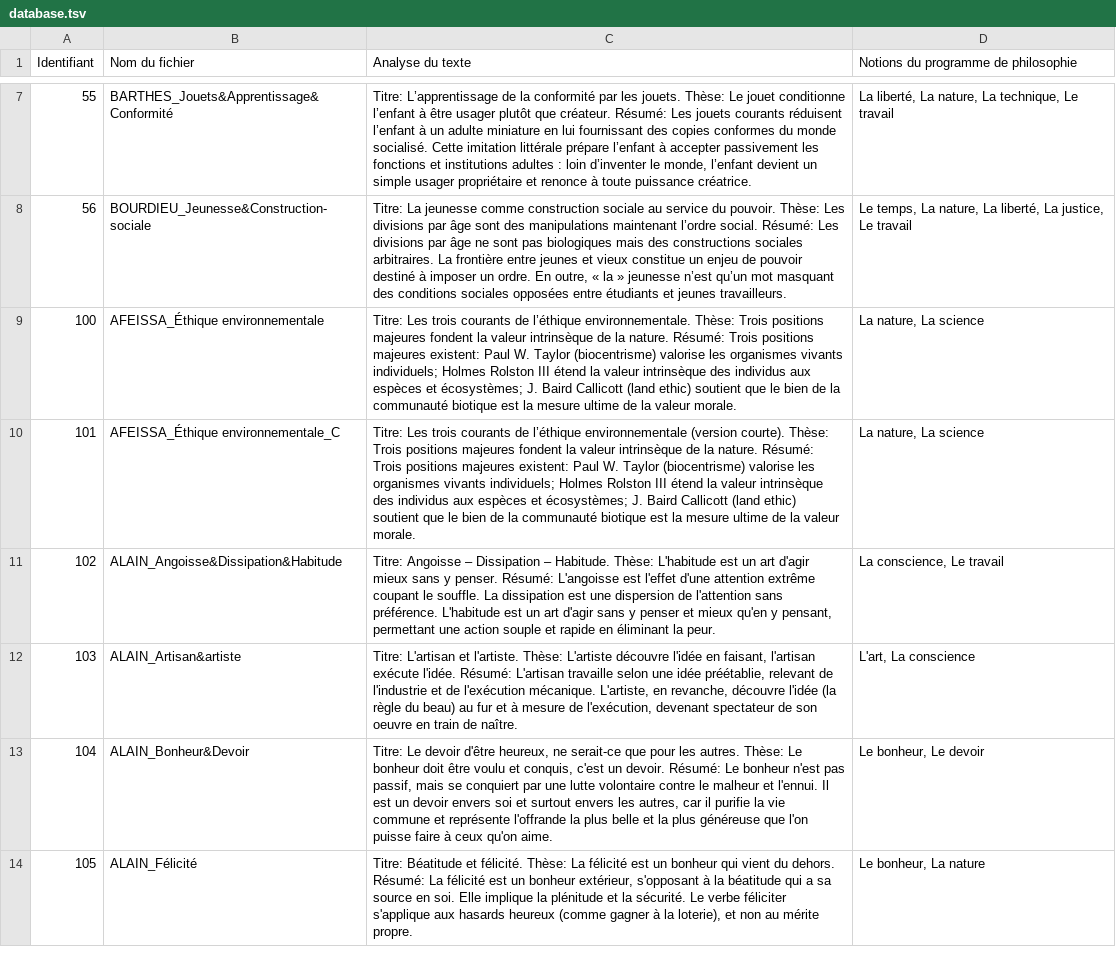
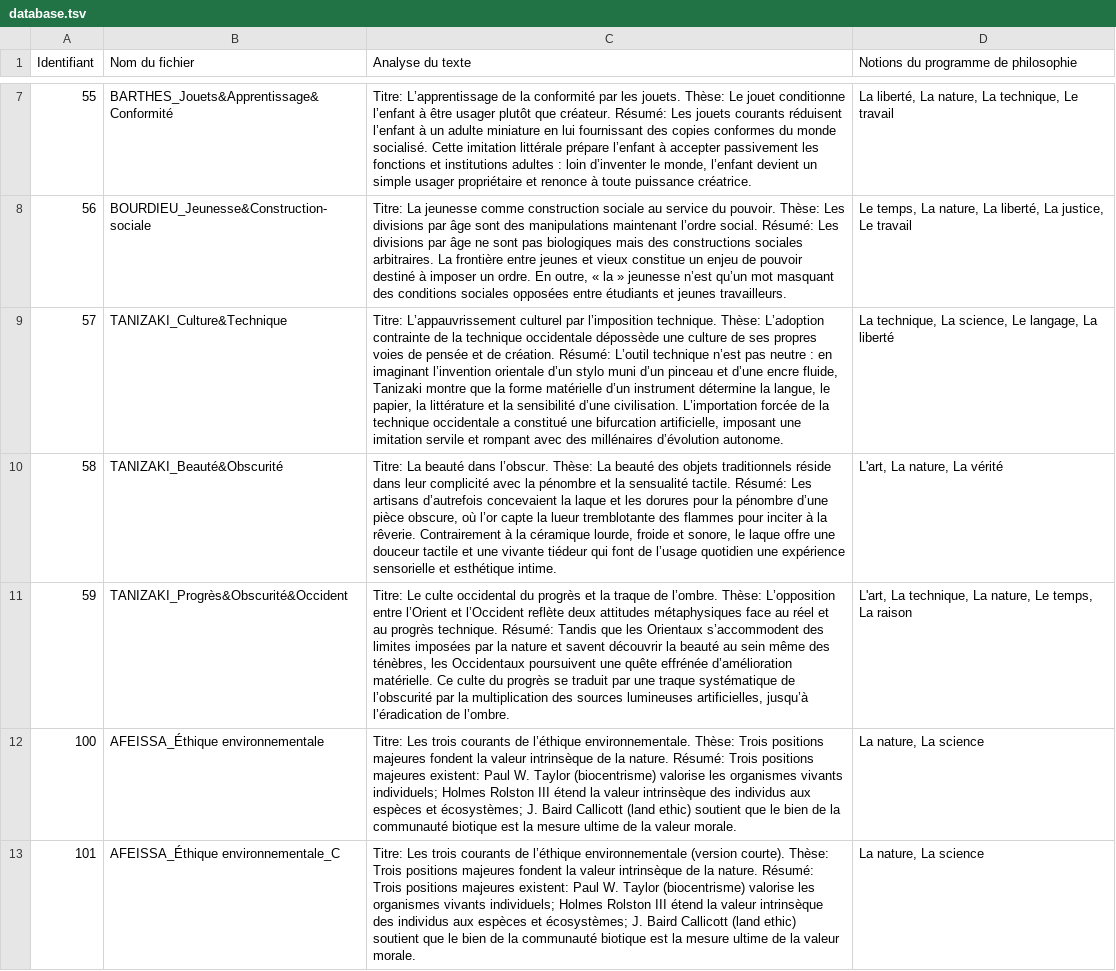
Before and after one commit to paulhamelphilo/textes, a TSV file: data/database.tsv, drawn as a sheet; only a part is shown, gaps mark what is left out; the shorter side is filled out with more unchanged rows; the diff names each change by its address in the sheet, - before the commit and + after, or states it on an @@ line.

Commit message:
Ajout des textes TANIZAKI (ID 57, 58 et 59 - sans ventilation)

```diff
--- a/data/database.tsv
+++ b/data/database.tsv
+row 9: 57 | TANIZAKI_Culture&Technique | Titre: L’appauvrissement culturel par l’imposition technique. Thèse: L’adoption contrainte de la technique occidentale dépossède une culture de ses propres voies de pensée et de création. Résumé: L’outil technique n’est pas neutre : en imaginant l’invention orientale d’un stylo muni d’un pinceau et d’une encre fluide, Tanizaki montre que la forme matérielle d’un instrument détermine la langue, le papier, la littérature et la sensibilité d’une civilisation. L’importation forcée de la technique occidentale a constitué une bifurcation artificielle, imposant une imitation servile et rompant avec des millénaires d’évolution autonome. | La technique, La science, Le langage, La liberté
+row 10: 58 | TANIZAKI_Beauté&Obscurité | Titre: La beauté dans l’obscur. Thèse: La beauté des objets traditionnels réside dans leur complicité avec la pénombre et la sensualité tactile. Résumé: Les artisans d’autrefois concevaient la laque et les dorures pour la pénombre d’une pièce obscure, où l’or capte la lueur tremblotante des flammes pour inciter à la rêverie. Contrairement à la céramique lourde, froide et sonore, le laque offre une douceur tactile et une vivante tiédeur qui font de l’usage quotidien une expérience sensorielle et esthétique intime. | L'art, La nature, La vérité
+row 11: 59 | TANIZAKI_Progrès&Obscurité&Occident | Titre: Le culte occidental du progrès et la traque de l’ombre. Thèse: L’opposition entre l’Orient et l’Occident reflète deux attitudes métaphysiques face au réel et au progrès technique. Résumé: Tandis que les Orientaux s’accommodent des limites imposées par la nature et savent découvrir la beauté au sein même des ténèbres, les Occidentaux poursuivent une quête effrénée d’amélioration matérielle. Ce culte du progrès se traduit par une traque systématique de l’obscurité par la multiplication des sources lumineuses artificielles, jusqu’à l’éradication de l’ombre. | L'art, La technique, La nature, Le temps, La raison
```
Also changed, not shown: 6 other files.
